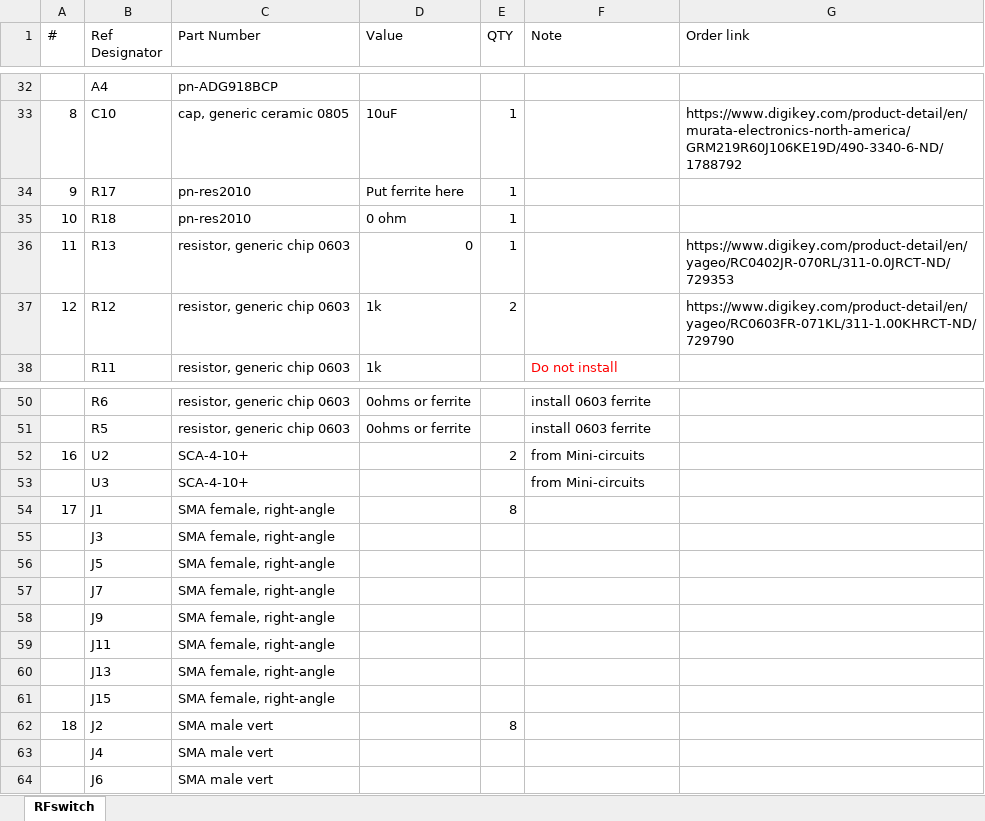
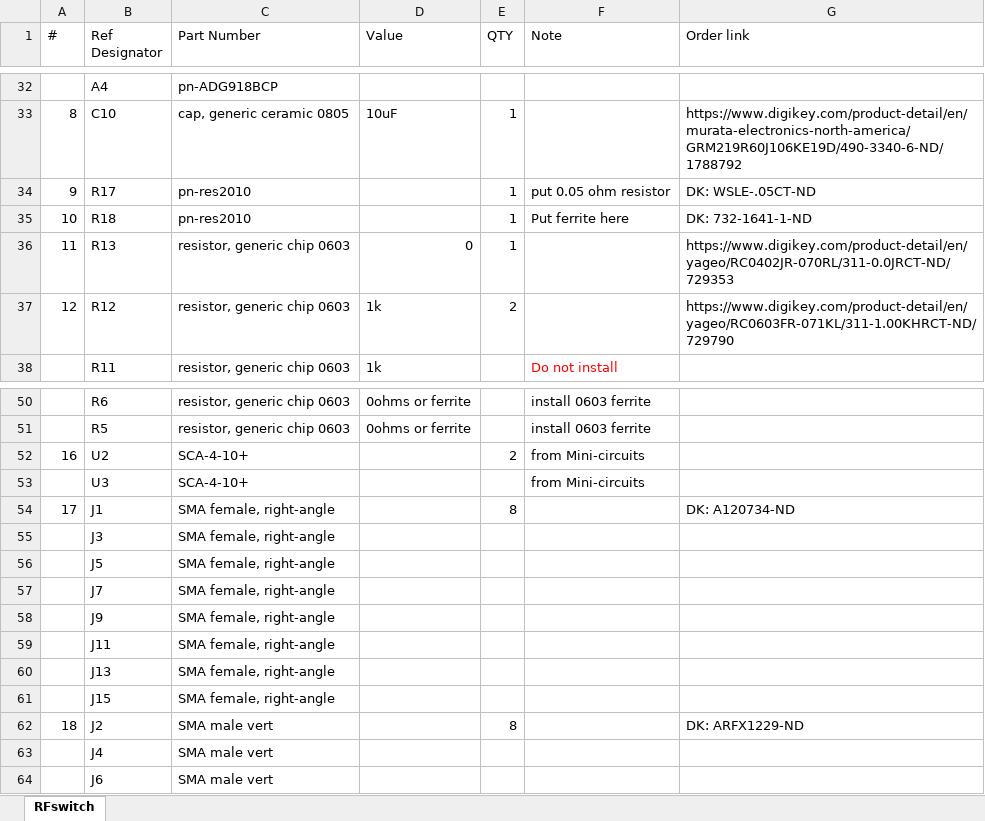
Before and after one commit to ejobe/aux-hardware-vPhase, an Excel workbook: electronics-sync-pulser/sync-pulser-BOM_2017_6_5.xlsx, sheet RFswitch, drawn as a sheet; only a part is shown, gaps mark what is left out; values as stored, in another font and other column widths than the file's, no borders; the diff names each change by its address in the sheet, - before the commit and + after, or states it on an @@ line.

Commit message:
update bom

```diff
--- a/electronics-sync-pulser/sync-pulser-BOM_2017_6_5.xlsx (sheet RFswitch)
+++ b/electronics-sync-pulser/sync-pulser-BOM_2017_6_5.xlsx (sheet RFswitch)
-D34 (Value): Put ferrite here
+D34 (Value): (empty)
-F34 (Note): (empty)
+F34 (Note): put 0.05 ohm resistor
-G34 (Order link): (empty)
+G34 (Order link): DK: WSLE-.05CT-ND
-D35 (Value): 0 ohm
+D35 (Value): (empty)
-F35 (Note): (empty)
+F35 (Note): Put ferrite here
-G35 (Order link): (empty)
+G35 (Order link): DK: 732-1641-1-ND
-G54 (Order link): (empty)
+G54 (Order link): DK: A120734-ND
-G62 (Order link): (empty)
+G62 (Order link): DK: ARFX1229-ND
```
